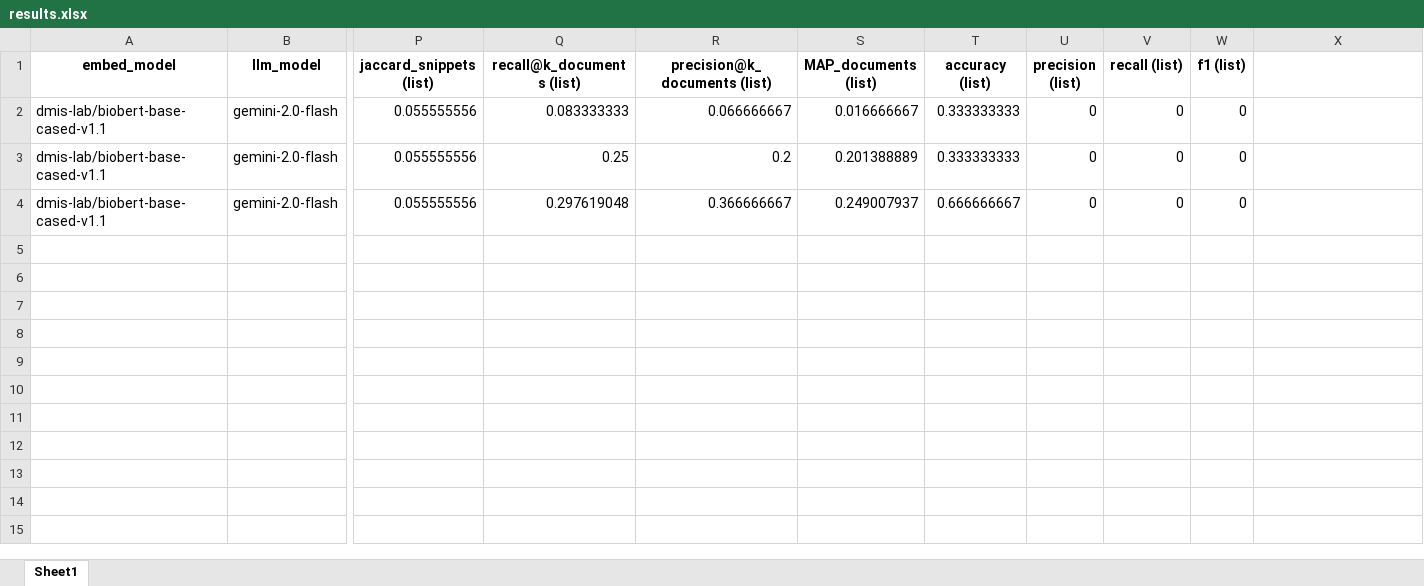
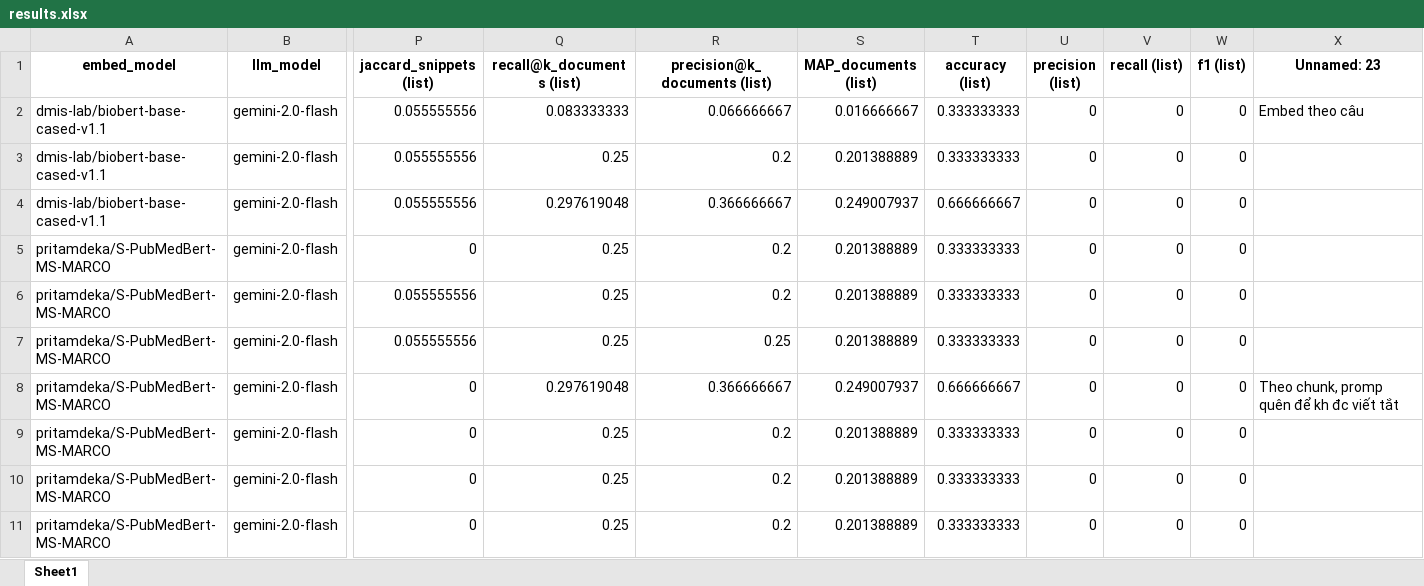
Before and after one commit to hddat2k4/BioASQ_UIT, an Excel workbook: results.xlsx, sheet Sheet1, drawn as a sheet; only a part is shown, gaps mark what is left out; values as stored, in another font and other column widths than the file's, no borders; rows hold the shown columns only; the diff covers the shown part only; the diff names each change by its address in the sheet, - before the commit and + after, or states it on an @@ line.

```diff
--- a/results.xlsx (sheet Sheet1)
+++ b/results.xlsx (sheet Sheet1)
-X1: (empty)
+X1: Unnamed: 23
-X2 (Unnamed: 23): (empty)
+X2 (Unnamed: 23): Embed theo câu
+row 5: pritamdeka/S-PubMedBert-MS-MARCO | gemini-2.0-flash | 0 | 0.25 | 0.2 | 0.201388889 | 0.333333333 | 0 | 0 | 0
+row 6: pritamdeka/S-PubMedBert-MS-MARCO | gemini-2.0-flash | 0.055555556 | 0.25 | 0.2 | 0.201388889 | 0.333333333 | 0 | 0 | 0
+row 7: pritamdeka/S-PubMedBert-MS-MARCO | gemini-2.0-flash | 0.055555556 | 0.25 | 0.25 | 0.201388889 | 0.333333333 | 0 | 0 | 0
+row 8: pritamdeka/S-PubMedBert-MS-MARCO | gemini-2.0-flash | 0 | 0.297619048 | 0.366666667 | 0.249007937 | 0.666666667 | 0 | 0 | 0 | Theo chunk, promp quên để kh đc viết tắt
+row 9: pritamdeka/S-PubMedBert-MS-MARCO | gemini-2.0-flash | 0 | 0.25 | 0.2 | 0.201388889 | 0.333333333 | 0 | 0 | 0
+row 10: pritamdeka/S-PubMedBert-MS-MARCO | gemini-2.0-flash | 0 | 0.25 | 0.2 | 0.201388889 | 0.333333333 | 0 | 0 | 0
+row 11: pritamdeka/S-PubMedBert-MS-MARCO | gemini-2.0-flash | 0 | 0.25 | 0.2 | 0.201388889 | 0.333333333 | 0 | 0 | 0
```
Also changed, not shown: 76 added rows elsewhere in this sheet, 18 other files.
